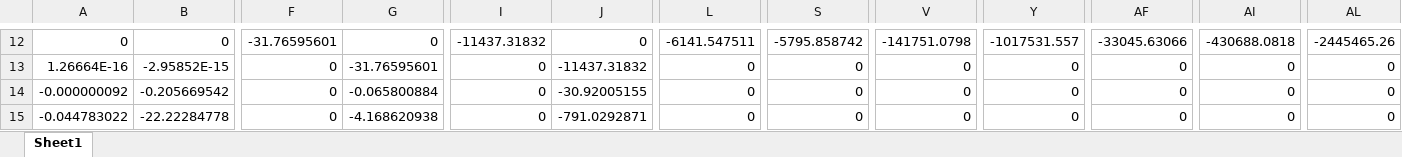
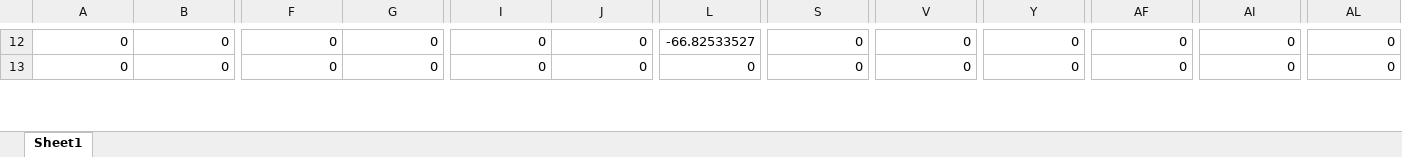
Before and after one commit to CaioNassar/HartreeFock-Method, an Excel workbook: hamiltonian_core_matrix.xlsx, sheet Sheet1, drawn as a sheet; only a part is shown, gaps mark what is left out; values as stored, in another font and other column widths than the file's, no borders; removed rows and columns are numbered as before the commit, all else as after; rows hold the shown columns only; the diff covers the shown part only; the diff names each change by its address in the sheet, - before the commit and + after, or states it on an @@ line.

```diff
--- a/hamiltonian_core_matrix.xlsx (sheet Sheet1)
+++ b/hamiltonian_core_matrix.xlsx (sheet Sheet1)
-F12: -31.76595601
+F12: 0
-I12: -11437.31832
+I12: 0
-L12: -6141.547511
+L12: -66.82533527
-S12: -5795.858742
+S12: 0
-V12: -141751.0798
+V12: 0
-Y12: -1017531.557
+Y12: 0
-AF12: -33045.63066
+AF12: 0
-AI12: -430688.0818
+AI12: 0
-AL12: -2445465.26
+AL12: 0
-A13: 1.26664E-16
+A13: 0
-B13: -2.95852E-15
+B13: 0
-G13: -31.76595601
+G13: 0
-J13: -11437.31832
+J13: 0
-row 14: -0.000000092 | -0.205669542 | 0 | -0.065800884 | 0 | -30.92005155 | 0 | 0 | 0 | 0 | 0 | 0 | 0
-row 15: -0.044783022 | -22.22284778 | 0 | -4.168620938 | 0 | -791.0292871 | 0 | 0 | 0 | 0 | 0 | 0 | 0
```
Also changed, not shown: 6 added rows, 4 removed rows and 424 edited cells elsewhere in this sheet, 3 other files.
